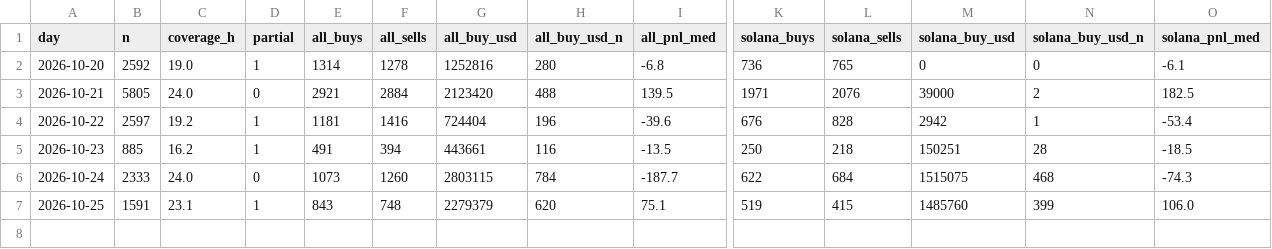
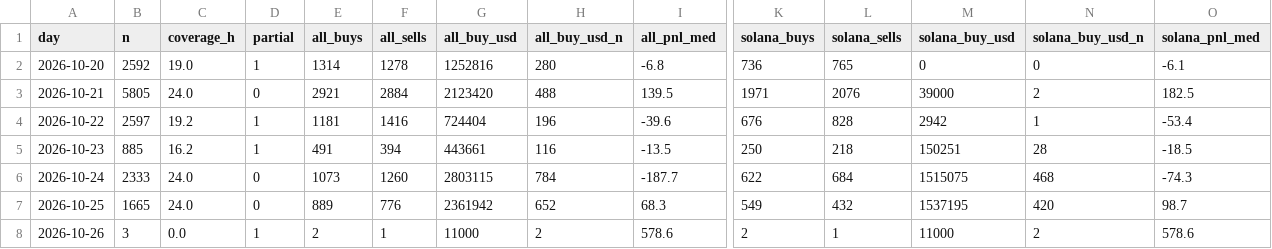
Before and after one commit to tdawg2026/pumpfun-graduations, a CSV file: data/history/fomo_daily.csv, drawn as a sheet; only a part is shown, gaps mark what is left out; rows hold the shown columns only; the diff covers the shown part only; the diff names each change by its address in the sheet, - before the commit and + after, or states it on an @@ line.

```diff
--- a/data/history/fomo_daily.csv
+++ b/data/history/fomo_daily.csv
-B7 (n): 1591
+B7 (n): 1665
-C7 (coverage_h): 23.1
+C7 (coverage_h): 24.0
-D7 (partial): 1
+D7 (partial): 0
-E7 (all_buys): 843
+E7 (all_buys): 889
-F7 (all_sells): 748
+F7 (all_sells): 776
-G7 (all_buy_usd): 2279379
+G7 (all_buy_usd): 2361942
-H7 (all_buy_usd_n): 620
+H7 (all_buy_usd_n): 652
-I7 (all_pnl_med): 75.1
+I7 (all_pnl_med): 68.3
-K7 (solana_buys): 519
+K7 (solana_buys): 549
-L7 (solana_sells): 415
+L7 (solana_sells): 432
-M7 (solana_buy_usd): 1485760
+M7 (solana_buy_usd): 1537195
-N7 (solana_buy_usd_n): 399
+N7 (solana_buy_usd_n): 420
-O7 (solana_pnl_med): 106.0
+O7 (solana_pnl_med): 98.7
+row 8: 2026-10-26 | 3 | 0.0 | 1 | 2 | 1 | 11000 | 2 | 578.6 | 2 | 1 | 11000 | 2 | 578.6
```
Also changed, not shown: 1 edited cell elsewhere in this file, 3 other files.
